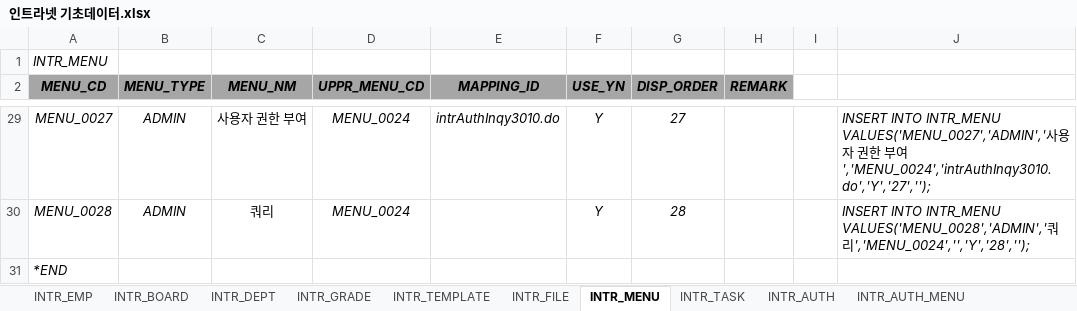
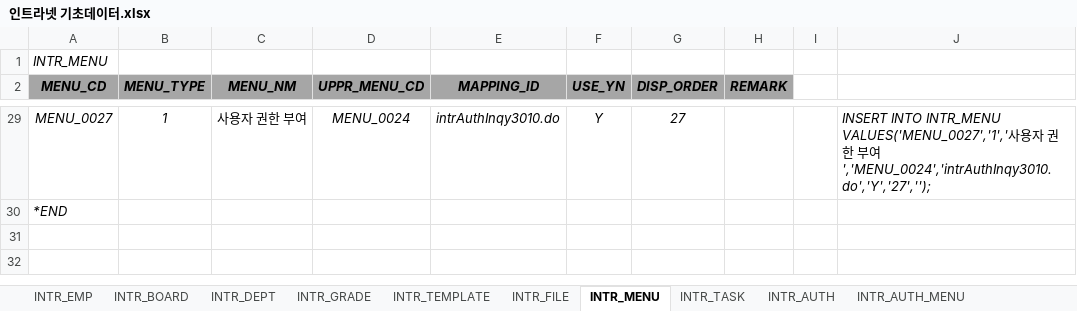
Before and after one commit to hikr90/hikr90, an Excel workbook: 02. 프로젝트/01. 인트라넷/01. 설계/인트라넷 기초데이터.xlsx, sheet INTR_MENU, drawn as a sheet; only a part is shown, gaps mark what is left out; values as stored, in another font and other column widths than the file's, no borders; the diff covers the shown part only; the diff names each change by its address in the sheet, - before the commit and + after, or states it on an @@ line.

```diff
--- a/02. 프로젝트/01. 인트라넷/01. 설계/인트라넷 기초데이터.xlsx (sheet INTR_MENU)
+++ b/02. 프로젝트/01. 인트라넷/01. 설계/인트라넷 기초데이터.xlsx (sheet INTR_MENU)
-B29 (MENU_TYPE): ADMIN
+B29 (MENU_TYPE): 1
-J29: …INTO INTR_MENU VALUES('MENU_0027','ADMIN','사용…
+J29: …INTO INTR_MENU VALUES('MENU_0027','1','사용…
-row 30: MENU_0028 | ADMIN | 쿼리 | MENU_0024 |  | Y | 28 |  |  | INSERT INTO INTR_MENU VALUES('MENU_0028','ADMIN','쿼리','MENU_0024','','Y','28','');
```
Also changed, not shown: 55 edited cells elsewhere in this sheet, 21 other files.
